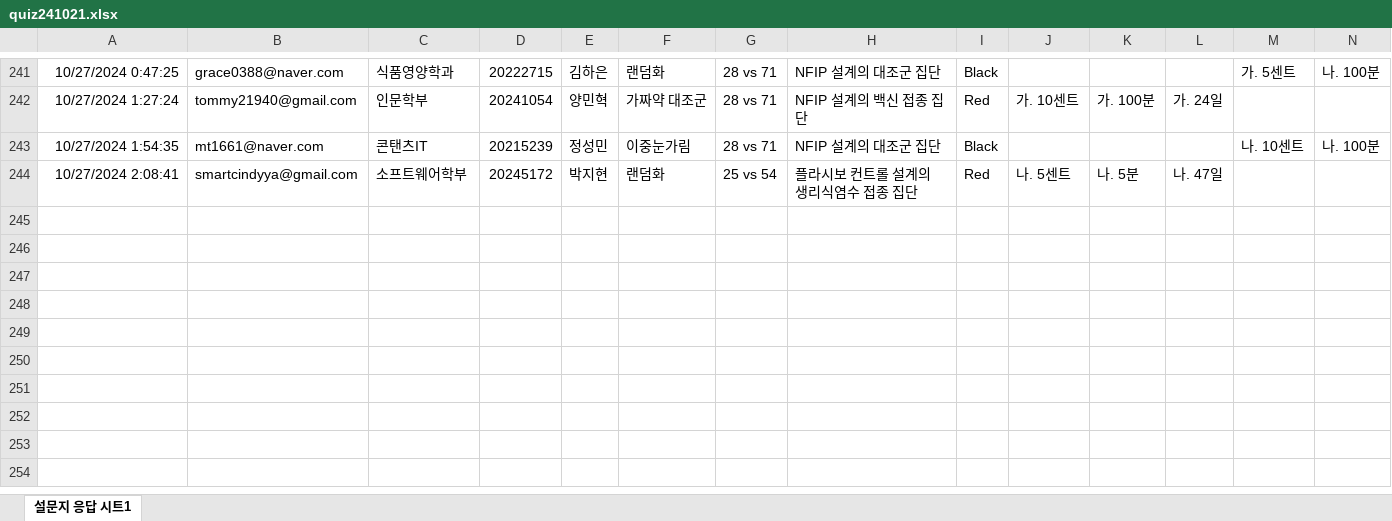
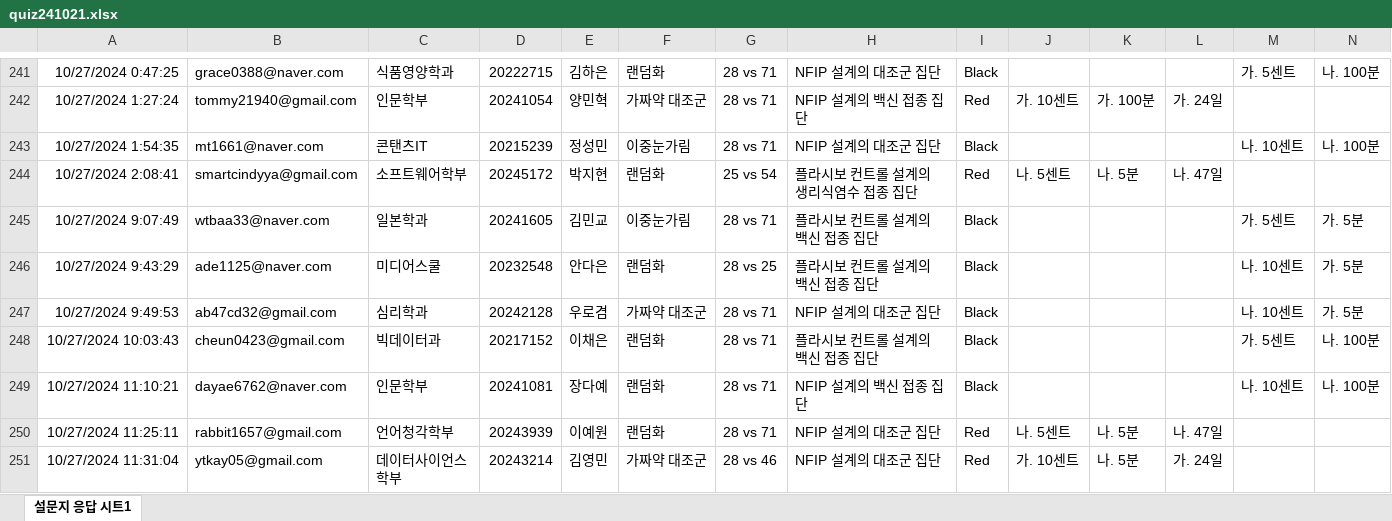
Before and after one commit to kwlee58/class202501, an Excel workbook: R/data/quiz241021.xlsx, sheet 설문지 응답 시트1, drawn as a sheet; only a part is shown, gaps mark what is left out; values as stored, in another font and other column widths than the file's, no borders; table styles not drawn; rows hold the shown columns only; the diff names each change by its address in the sheet, - before the commit and + after, or states it on an @@ line.

```diff
--- a/R/data/quiz241021.xlsx (sheet 설문지 응답 시트1)
+++ b/R/data/quiz241021.xlsx (sheet 설문지 응답 시트1)
+row 245: 10/27/2024 9:07:49 | wtbaa33@naver.com | 일본학과 | 20241605 | 김민교 | 이중눈가림 | 28 vs 71 | 플라시보 컨트롤 설계의 백신 접종 집단 | Black |  |  |  | 가. 5센트 | 가. 5분
+row 246: 10/27/2024 9:43:29 | ade1125@naver.com | 미디어스쿨 | 20232548 | 안다은 | 랜덤화 | 28 vs 25 | 플라시보 컨트롤 설계의 백신 접종 집단 | Black |  |  |  | 나. 10센트 | 가. 5분
+row 247: 10/27/2024 9:49:53 | ab47cd32@gmail.com | 심리학과 | 20242128 | 우로겸 | 가짜약 대조군 | 28 vs 71 | NFIP 설계의 대조군 집단 | Black |  |  |  | 나. 10센트 | 가. 5분
+row 248: 10/27/2024 10:03:43 | cheun0423@gmail.com | 빅데이터과 | 20217152 | 이채은 | 랜덤화 | 28 vs 71 | 플라시보 컨트롤 설계의 백신 접종 집단 | Black |  |  |  | 가. 5센트 | 나. 100분
+row 249: 10/27/2024 11:10:21 | dayae6762@naver.com | 인문학부 | 20241081 | 장다예 | 랜덤화 | 28 vs 71 | NFIP 설계의 백신 접종 집단 | Black |  |  |  | 나. 10센트 | 나. 100분
+row 250: 10/27/2024 11:25:11 | rabbit1657@gmail.com | 언어청각학부 | 20243939 | 이예원 | 랜덤화 | 28 vs 71 | NFIP 설계의 대조군 집단 | Red | 나. 5센트 | 나. 5분 | 나. 47일
+row 251: 10/27/2024 11:31:04 | ytkay05@gmail.com | 데이터사이언스학부 | 20243214 | 김영민 | 가짜약 대조군 | 28 vs 46 | NFIP 설계의 대조군 집단 | Red | 가. 10센트 | 나. 5분 | 가. 24일
```
Also changed, not shown: R/data/oxford_241021.xlsx, R/data/oxford_241021_tmp.xlsx, 29 other files.
